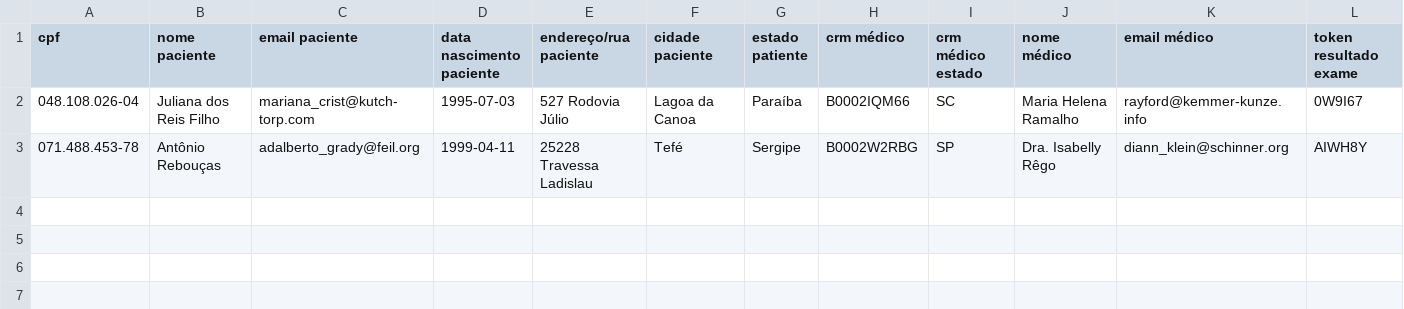
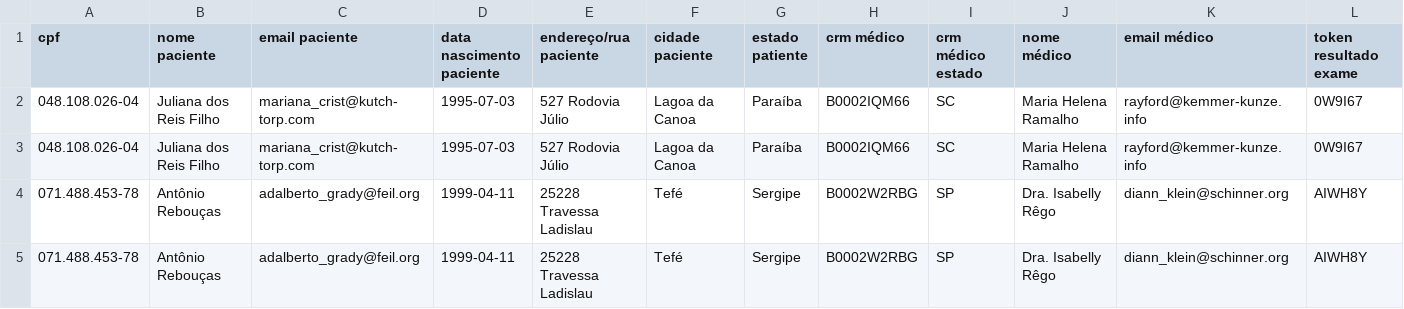
Before and after one commit to zutin/relabs-medical-exams, a CSV file: test.csv, drawn as a sheet; only a part is shown; rows hold the shown columns only; the diff names each change by its address in the sheet, - before the commit and + after, or states it on an @@ line.

Commit message:
Added import_all_results to DataImporter

```diff
--- a/test.csv
+++ b/test.csv
+row 2: 048.108.026-04 | Juliana dos Reis Filho | mariana_crist@kutch-torp.com | 1995-07-03 | 527 Rodovia Júlio | Lagoa da Canoa | Paraíba | B0002IQM66 | SC | Maria Helena Ramalho | rayford@kemmer-kunze.info | 0W9I67
+row 4: 071.488.453-78 | Antônio Rebouças | adalberto_grady@feil.org | 1999-04-11 | 25228 Travessa Ladislau | Tefé | Sergipe | B0002W2RBG | SP | Dra. Isabelly Rêgo | diann_klein@schinner.org | AIWH8Y
```
Also changed, not shown: 6 other files.
